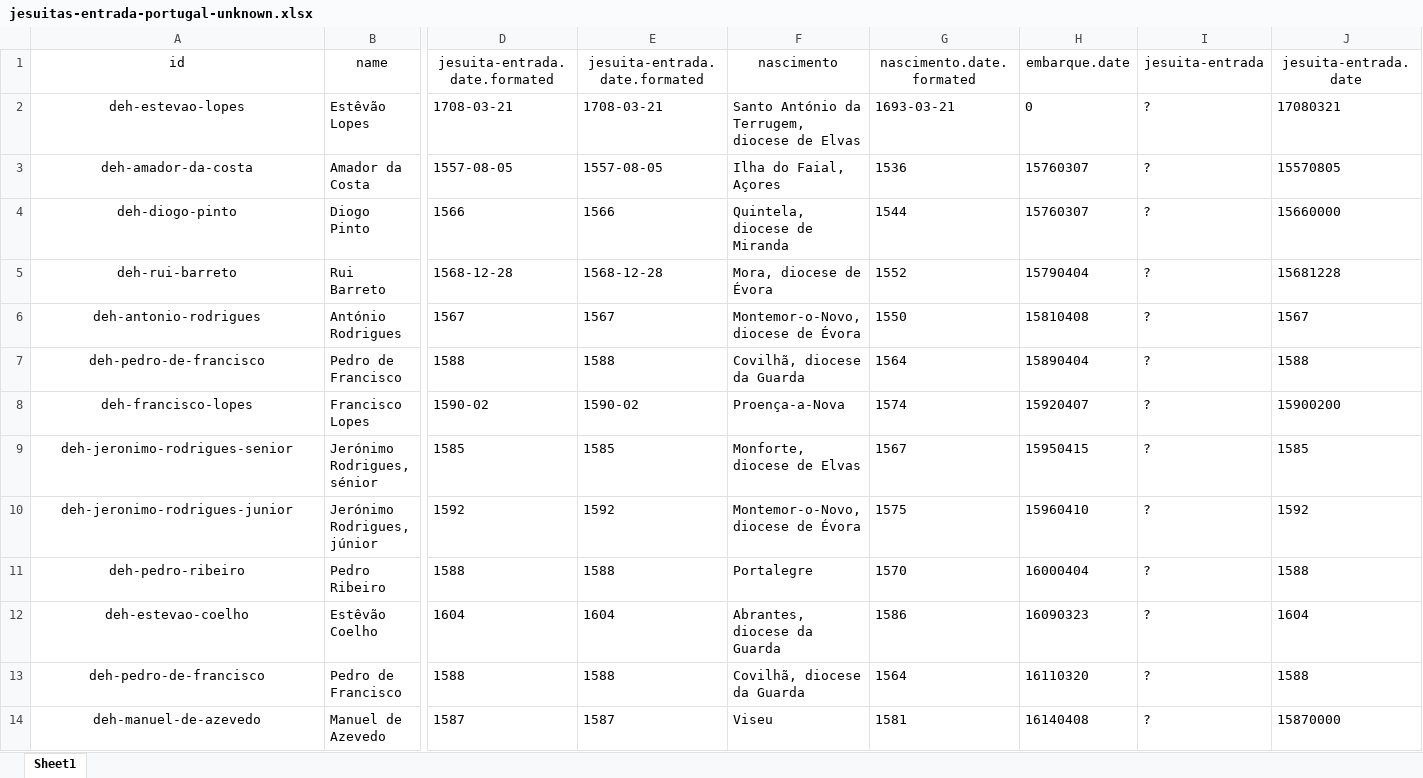
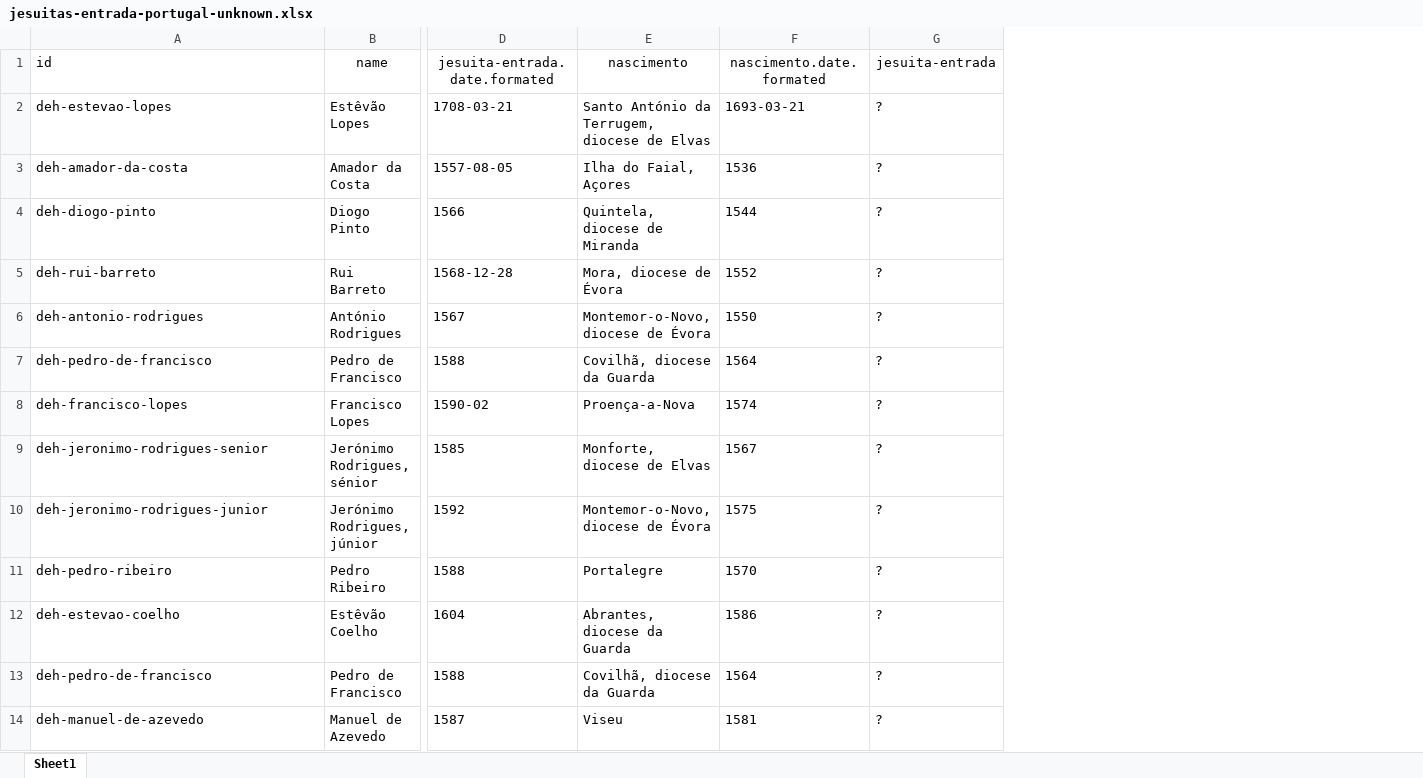
Before and after one commit to joaquimrcarvalho/dehergne-locations, an Excel workbook: inferences/jesuitas-entrada-portugal-unknown.xlsx, sheet Sheet1, drawn as a sheet; only a part is shown, gaps mark what is left out; values as stored, in another font and other column widths than the file's, no borders; the diff covers the shown part only; the diff names each change by its address in the sheet, - before the commit and + after, or states it on an @@ line.

```diff
--- a/inferences/jesuitas-entrada-portugal-unknown.xlsx (sheet Sheet1)
+++ b/inferences/jesuitas-entrada-portugal-unknown.xlsx (sheet Sheet1)
-column E (jesuita-entrada.date.formated), rows 2-14: 1708-03-21 | 1557-08-05 | 1566 | 1568-12-28 | 1567 | 1588 | 1590-02 | 1585 | 1592 | 1588 | 1604 | 1588 | 1587
-column H (embarque.date), rows 2-14: 0 | 15760307 | 15760307 | 15790404 | 15810408 | 15890404 | 15920407 | 15950415 | 15960410 | 16000404 | 16090323 | 16110320 | 16140408
-column J (jesuita-entrada.date), rows 2-14: 17080321 | 15570805 | 15660000 | 15681228 | 1567 | 1588 | 15900200 | 1585 | 1592 | 1588 | 1604 | 1588 | 15870000
-A1:A14 alignment: center
+A1:A14 alignment: left
```
Also changed, not shown: cell formats elsewhere in this sheet, 14 other files.
